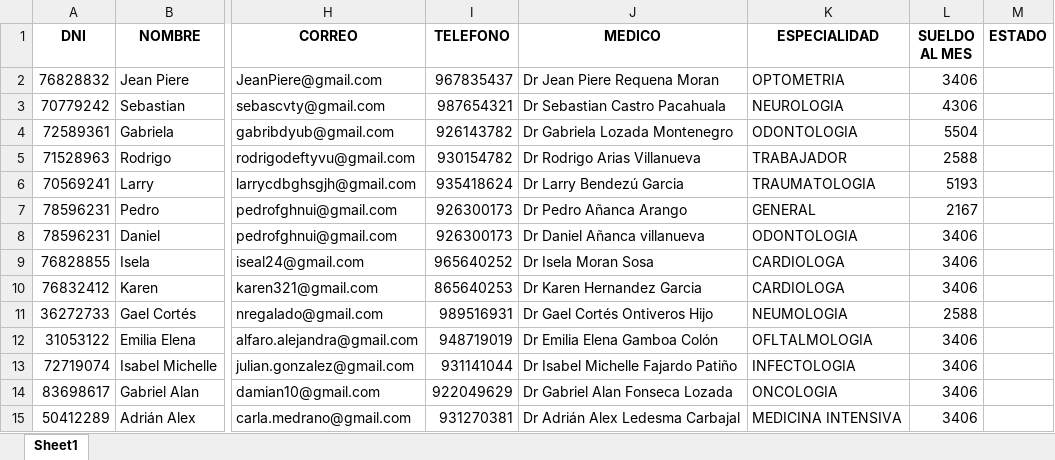
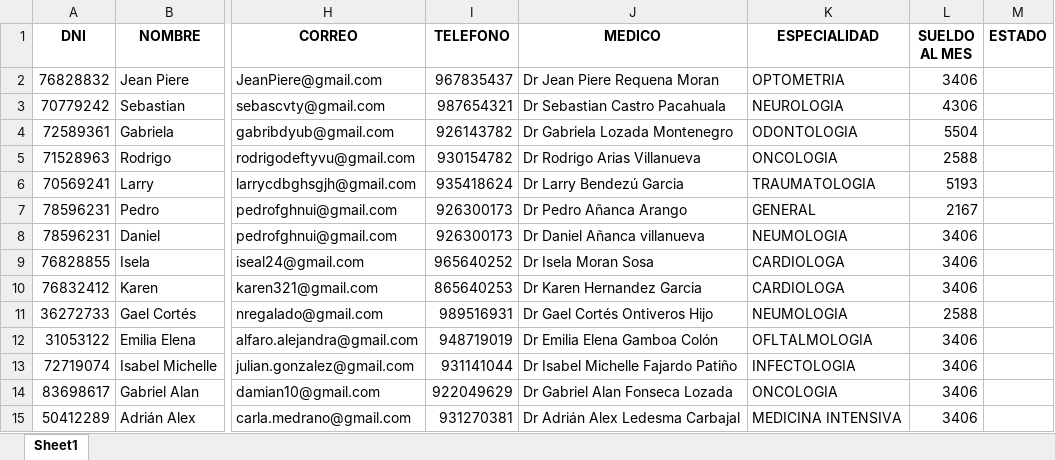
Before and after one commit to Sebas27061234/trabajo-2022, an Excel workbook: Hospital.xlsx, sheet Sheet1, drawn as a sheet; only a part is shown, gaps mark what is left out; values as stored, in another font and other column widths than the file's, no borders; the diff names each change by its address in the sheet, - before the commit and + after, or states it on an @@ line.

```diff
--- a/Hospital.xlsx (sheet Sheet1)
+++ b/Hospital.xlsx (sheet Sheet1)
-K5 (ESPECIALIDAD): TRABAJADOR
+K5 (ESPECIALIDAD): ONCOLOGIA
-K8 (ESPECIALIDAD): ODONTOLOGIA
+K8 (ESPECIALIDAD): NEUMOLOGIA
```
Also changed, not shown: 2 other files.
